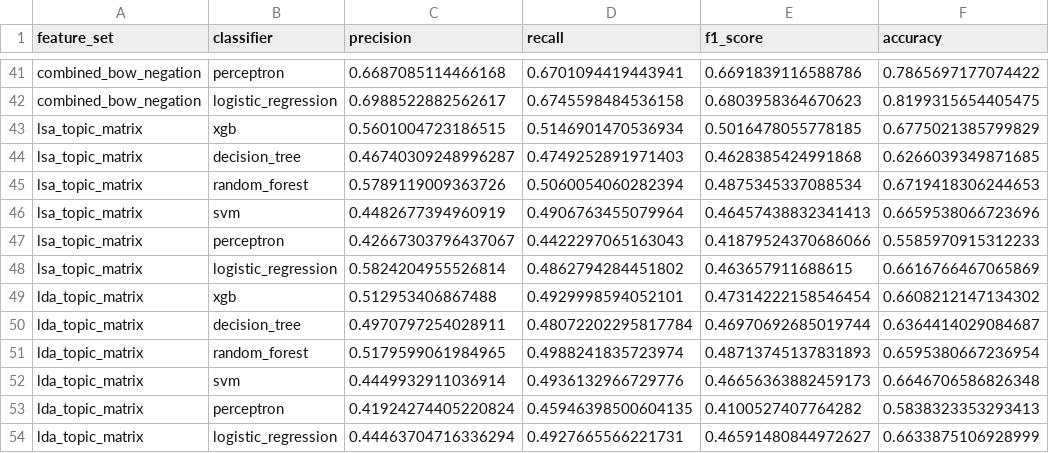
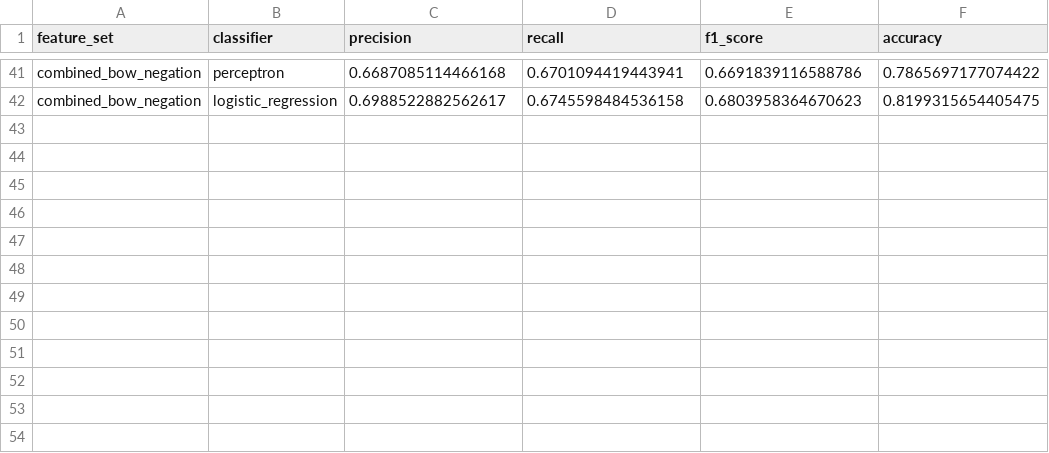
Before and after one commit to brunabrasil/FEUP-CAC, a CSV file: nlp/classification_results.csv, drawn as a sheet; only a part is shown, gaps mark what is left out; the diff names each change by its address in the sheet, - before the commit and + after, or states it on an @@ line.

```diff
--- a/nlp/classification_results.csv
+++ b/nlp/classification_results.csv
-row 43: lsa_topic_matrix | xgb | 0.5601004723186515 | 0.5146901470536934 | 0.5016478055778185 | 0.6775021385799829
-row 44: lsa_topic_matrix | decision_tree | 0.46740309248996287 | 0.4749252891971403 | 0.4628385424991868 | 0.6266039349871685
-row 45: lsa_topic_matrix | random_forest | 0.5789119009363726 | 0.5060054060282394 | 0.4875345337088534 | 0.6719418306244653
-row 46: lsa_topic_matrix | svm | 0.4482677394960919 | 0.4906763455079964 | 0.46457438832341413 | 0.6659538066723696
-row 47: lsa_topic_matrix | perceptron | 0.42667303796437067 | 0.4422297065163043 | 0.41879524370686066 | 0.5585970915312233
-row 48: lsa_topic_matrix | logistic_regression | 0.5824204955526814 | 0.4862794284451802 | 0.463657911688615 | 0.6616766467065869
-row 49: lda_topic_matrix | xgb | 0.512953406867488 | 0.4929998594052101 | 0.47314222158546454 | 0.6608212147134302
-row 50: lda_topic_matrix | decision_tree | 0.4970797254028911 | 0.48072202295817784 | 0.46970692685019744 | 0.6364414029084687
-row 51: lda_topic_matrix | random_forest | 0.5179599061984965 | 0.4988241835723974 | 0.48713745137831893 | 0.6595380667236954
-row 52: lda_topic_matrix | svm | 0.4449932911036914 | 0.4936132966729776 | 0.46656363882459173 | 0.6646706586826348
-row 53: lda_topic_matrix | perceptron | 0.41924274405220824 | 0.45946398500604135 | 0.4100527407764282 | 0.5838323353293413
-row 54: lda_topic_matrix | logistic_regression | 0.44463704716336294 | 0.4927665566221731 | 0.46591480844972627 | 0.6633875106928999
```
Also changed, not shown: nlp/grid_results.csv, 2 other files.
